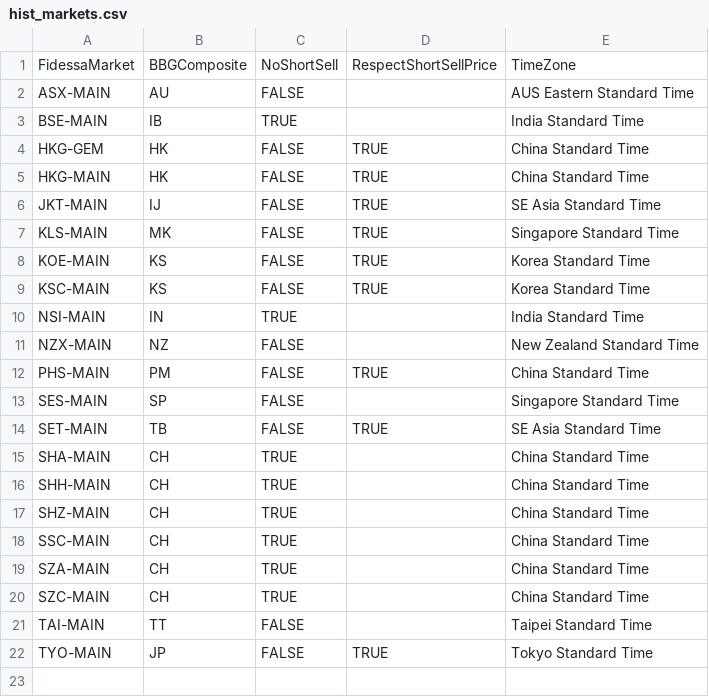
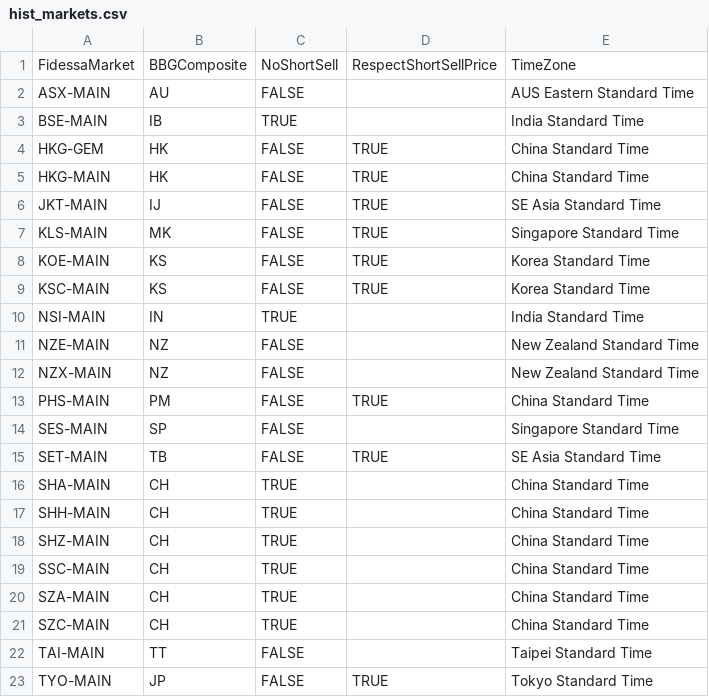
Before and after one commit to kas77000/avo, a CSV file: Phase1/Nova/config/hist_markets.csv, drawn as a sheet; the diff names each change by its address in the sheet, - before the commit and + after, or states it on an @@ line.

```diff
--- a/Phase1/Nova/config/hist_markets.csv
+++ b/Phase1/Nova/config/hist_markets.csv
+row 11: NZE-MAIN | NZ | FALSE |  | New Zealand Standard Time
```
Also changed, not shown: Phase1/Nova/config/td_markets.csv, 2 other files.
